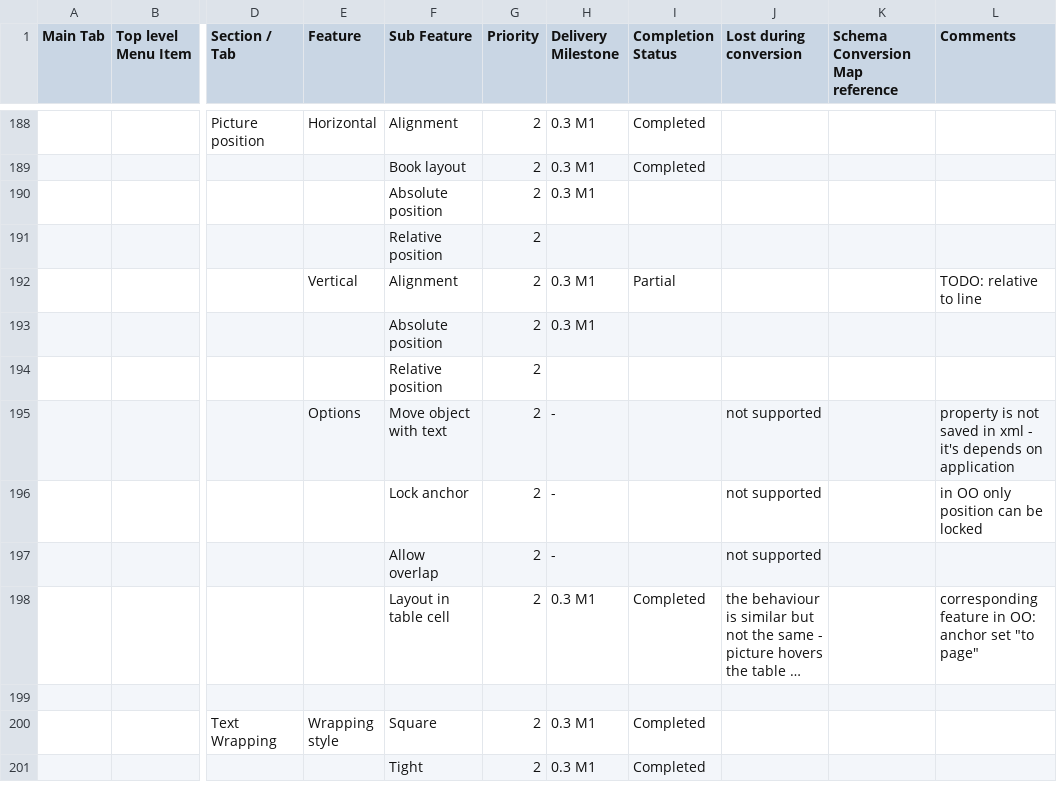
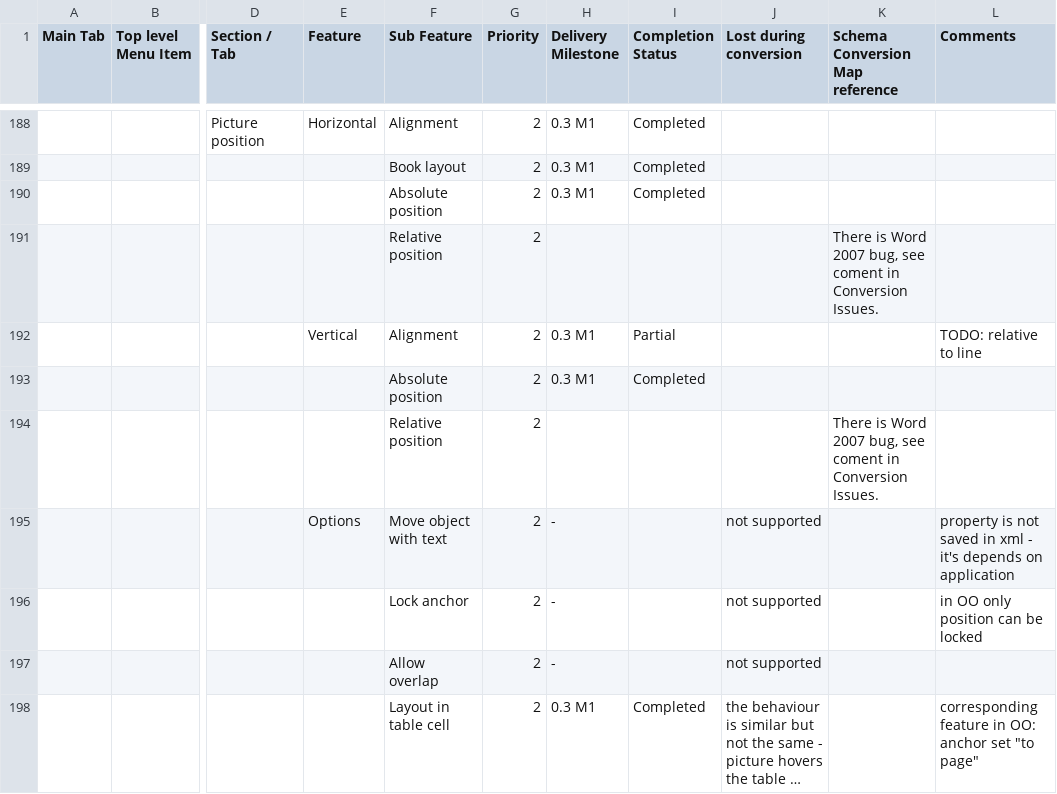
Before and after one commit to arlm/odf-converter, a CSV file: docs/Tester documentation/MSWord2007-Users-Features-List.csv, drawn as a sheet; only a part is shown, gaps mark what is left out; the shorter side is filled out with more unchanged rows; long unchanged cells end in …; the diff names each change by its address in the sheet, - before the commit and + after, or states it on an @@ line.

Commit message:
updated picture position

```diff
--- a/docs/Tester documentation/MSWord2007-Users-Features-List.csv
+++ b/docs/Tester documentation/MSWord2007-Users-Features-List.csv
-I190 (Completion Status): (empty)
+I190 (Completion Status): Completed
-K191 (Schema Conversion Map reference): (empty)
+K191 (Schema Conversion Map reference): There is Word 2007 bug, see coment in Conversion Issues.
-I193 (Completion Status): (empty)
+I193 (Completion Status): Completed
-K194 (Schema Conversion Map reference): (empty)
+K194 (Schema Conversion Map reference): There is Word 2007 bug, see coment in Conversion Issues.
```
